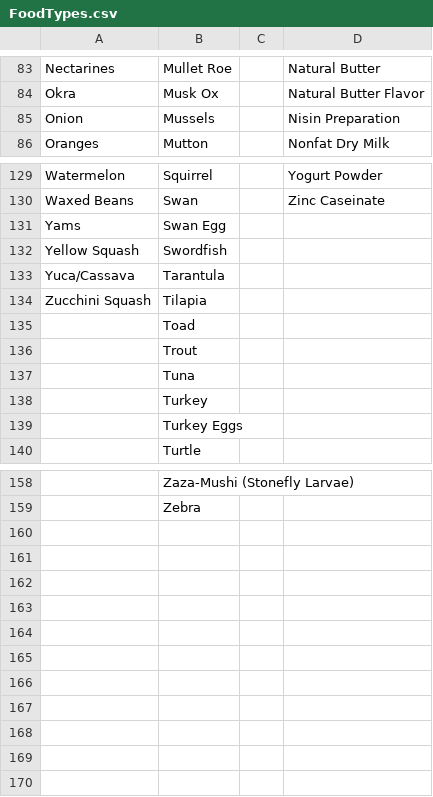
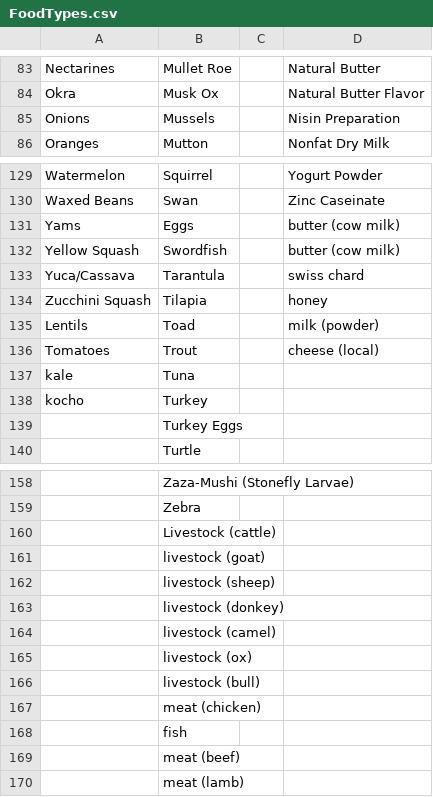
Before and after one commit to katielrink/DS_1300-FinalProject, a CSV file: Data/FoodTypes.csv, drawn as a sheet; only a part is shown, gaps mark what is left out; the diff covers the shown part only.

```diff
--- a/Data/FoodTypes.csv
+++ b/Data/FoodTypes.csv
@@ -84,3 +84,3 @@ Nectarines,Mullet Roe,,Natural Butter,
 Okra,Musk Ox,,Natural Butter Flavor,
-Onion,Mussels,,Nisin Preparation,
+Onions,Mussels,,Nisin Preparation,
 Oranges,Mutton,,Nonfat Dry Milk,
@@ -130,10 +130,10 @@ Watermelon,Squirrel,,Yogurt Powder,
 Waxed Beans,Swan,,Zinc Caseinate,
-Yams,Swan Egg,,,
-Yellow Squash,Swordfish,,,
-Yuca/Cassava,Tarantula,,,
-Zucchini Squash,Tilapia,,,
-,Toad,,,
-,Trout,,,
-,Tuna,,,
-,Turkey,,,
+Yams,Eggs,,butter (cow milk),
+Yellow Squash,Swordfish,,butter (cow milk),
+Yuca/Cassava,Tarantula,,swiss chard,
+Zucchini Squash,Tilapia,,honey,
+Lentils,Toad,,milk (powder),
+Tomatoes,Trout,,cheese (local),
+kale,Tuna,,,
+kocho,Turkey,,,
 ,Turkey Eggs,,,
@@ -159 +159,12 @@ Zucchini Squash,Tilapia,,,
 ,Zebra,,,
+,Livestock (cattle),,,
+,livestock (goat),,,
+,livestock (sheep),,,
+,livestock (donkey),,,
+,livestock (camel),,,
+,livestock (ox),,,
+,livestock (bull),,,
+,meat (chicken),,,
+,fish,,,
+,meat (beef),,,
+,meat (lamb),,,
```
Also changed, not shown: 66 edited cells elsewhere in this file.
